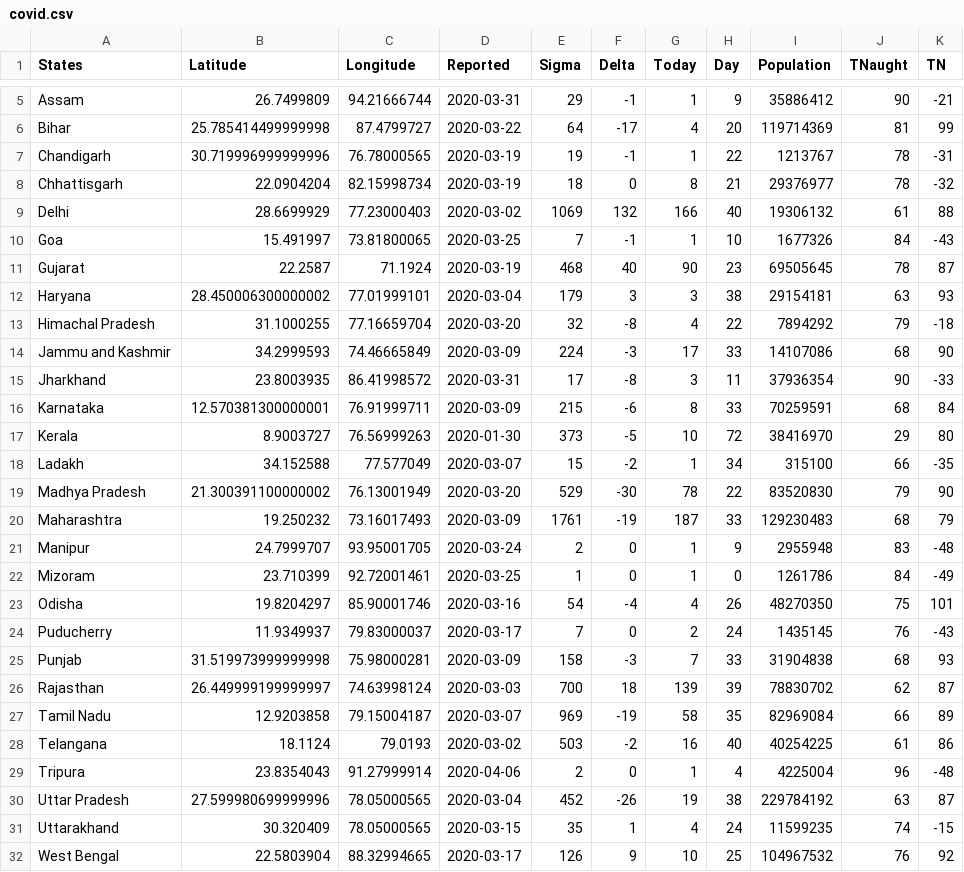
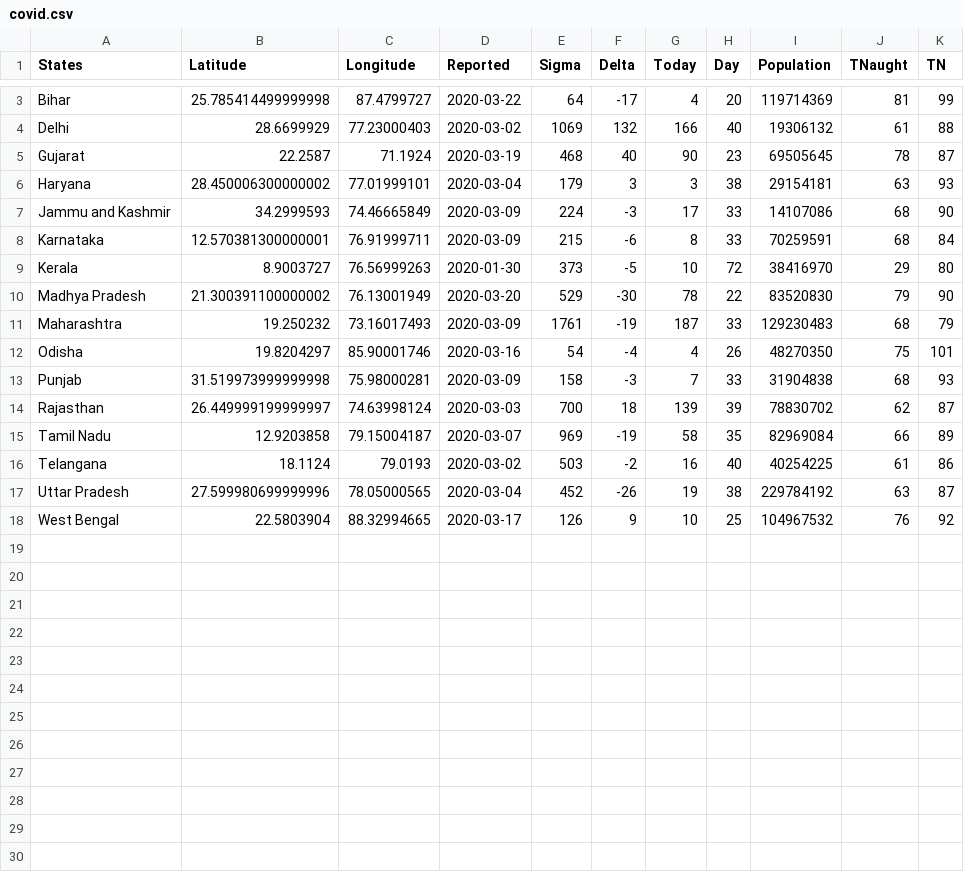
Before and after one commit to seirforindia/seirdistrictmodel, a CSV file: data/covid.csv, drawn as a sheet; only a part is shown, gaps mark what is left out; the diff covers the shown part only; the diff names each change by its address in the sheet, - before the commit and + after, or states it on an @@ line.

```diff
--- a/data/covid.csv
+++ b/data/covid.csv
-row 5: Assam | 26.7499809 | 94.21666744 | 2020-03-31 | 29 | -1 | 1 | 9 | 35886412 | 90 | -21
-row 7: Chandigarh | 30.719996999999996 | 76.78000565 | 2020-03-19 | 19 | -1 | 1 | 22 | 1213767 | 78 | -31
-row 8: Chhattisgarh | 22.0904204 | 82.15998734 | 2020-03-19 | 18 | 0 | 8 | 21 | 29376977 | 78 | -32
-row 10: Goa | 15.491997 | 73.81800065 | 2020-03-25 | 7 | -1 | 1 | 10 | 1677326 | 84 | -43
-row 13: Himachal Pradesh | 31.1000255 | 77.16659704 | 2020-03-20 | 32 | -8 | 4 | 22 | 7894292 | 79 | -18
-row 15: Jharkhand | 23.8003935 | 86.41998572 | 2020-03-31 | 17 | -8 | 3 | 11 | 37936354 | 90 | -33
-row 18: Ladakh | 34.152588 | 77.577049 | 2020-03-07 | 15 | -2 | 1 | 34 | 315100 | 66 | -35
-row 21: Manipur | 24.7999707 | 93.95001705 | 2020-03-24 | 2 | 0 | 1 | 9 | 2955948 | 83 | -48
-row 22: Mizoram | 23.710399 | 92.72001461 | 2020-03-25 | 1 | 0 | 1 | 0 | 1261786 | 84 | -49
-row 24: Puducherry | 11.9349937 | 79.83000037 | 2020-03-17 | 7 | 0 | 2 | 24 | 1435145 | 76 | -43
-row 29: Tripura | 23.8354043 | 91.27999914 | 2020-04-06 | 2 | 0 | 1 | 4 | 4225004 | 96 | -48
-row 31: Uttarakhand | 30.320409 | 78.05000565 | 2020-03-15 | 35 | 1 | 4 | 24 | 11599235 | 74 | -15
```
Also changed, not shown: 2 removed rows elsewhere in this file, 3 other files.
